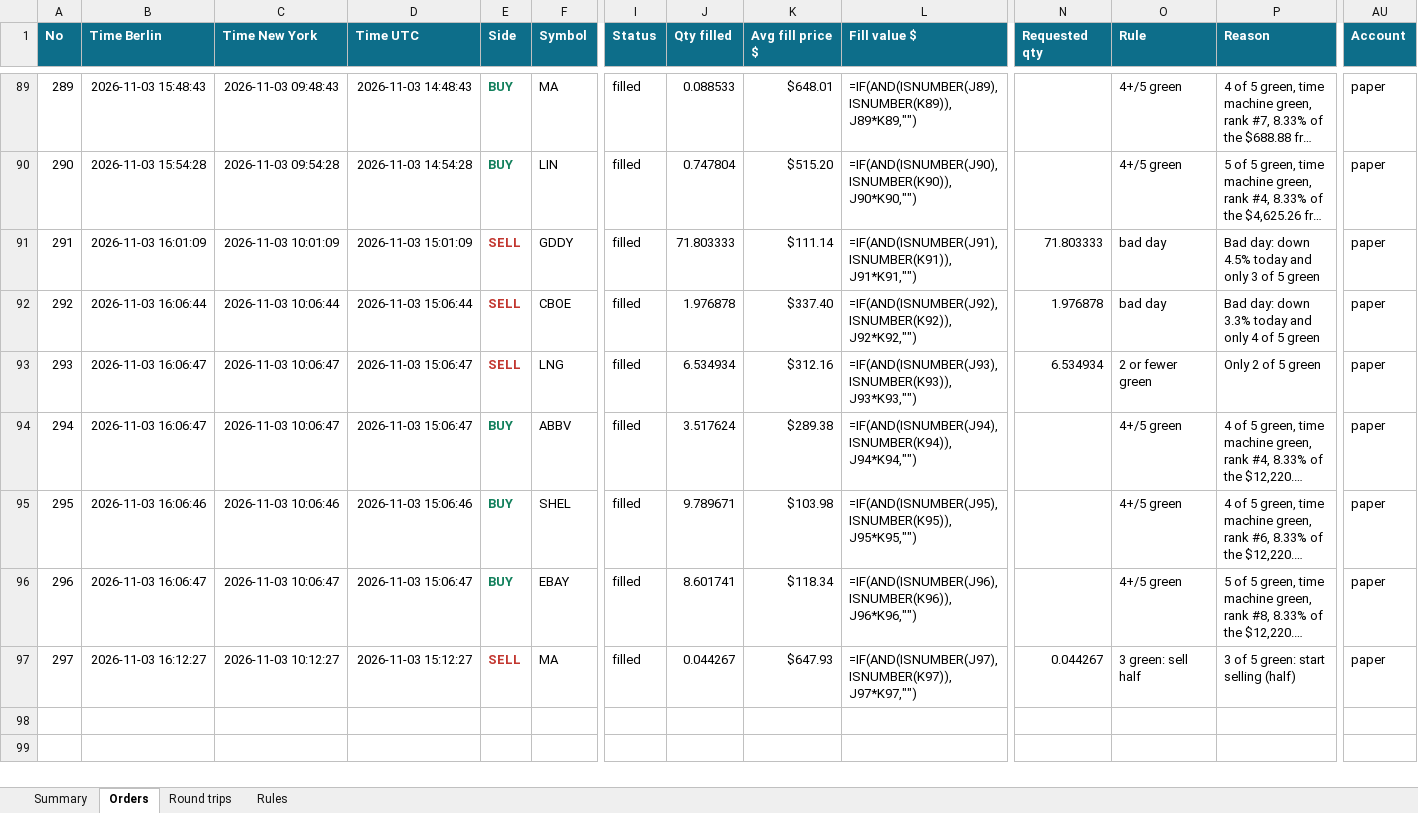
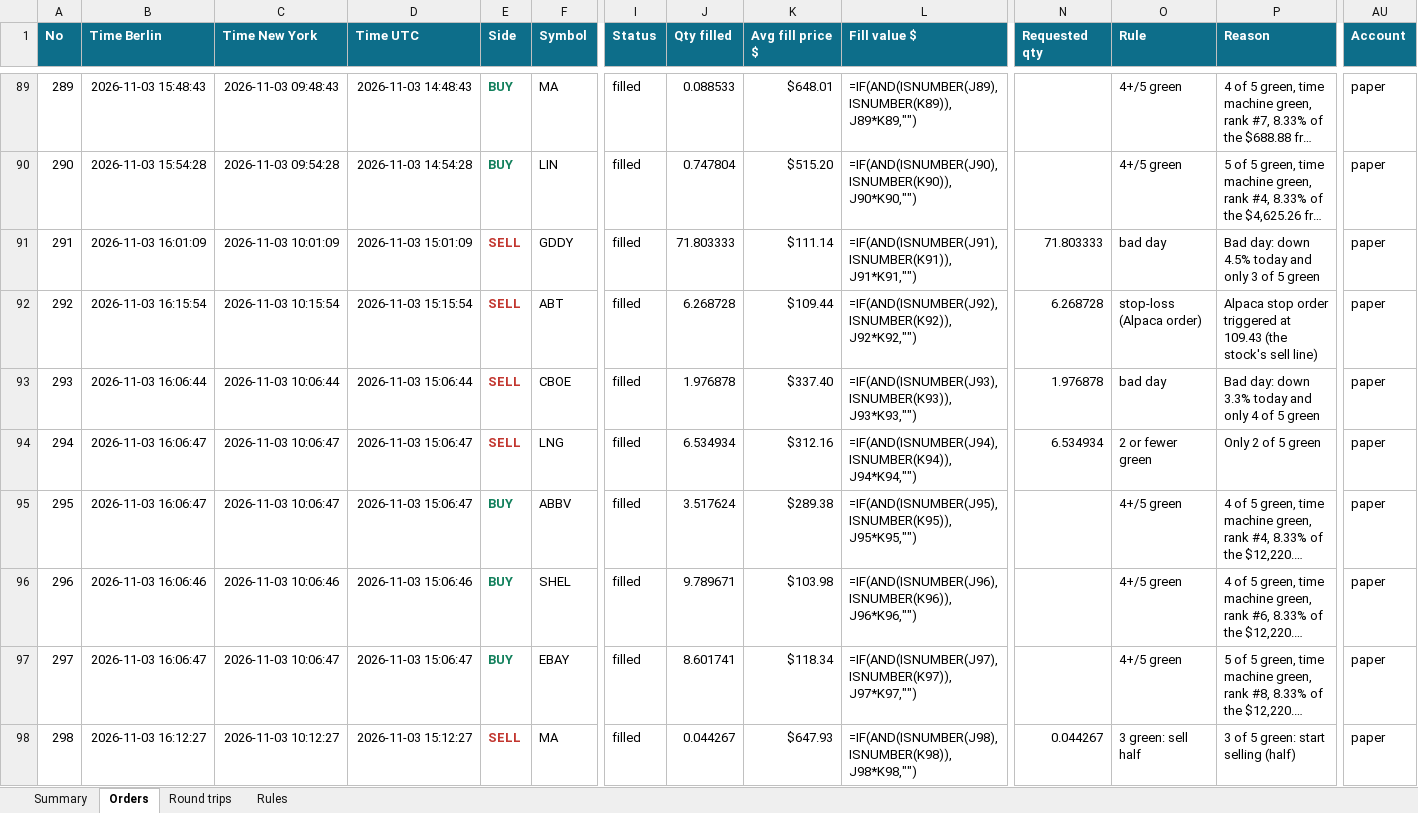
Before and after one commit to minto2196/my-claude-trade, an Excel workbook: trade-records/excel/2026-W45_2026-11-02.xlsx, sheet Orders, drawn as a sheet; only a part is shown, gaps mark what is left out; long unchanged cells end in …; values as stored, in another font and other column widths than the file's, no borders; formulas without a stored value are shown as written; table styles not drawn; addresses are those after the commit; rows hold the shown columns only; the diff names each change by its address in the sheet, - before the commit and + after, or states it on an @@ line.

Commit message:
records: 2026-11-03 15:18 UTC

```diff
--- a/trade-records/excel/2026-W45_2026-11-02.xlsx (sheet Orders)
+++ b/trade-records/excel/2026-W45_2026-11-02.xlsx (sheet Orders)
+row 92: 292 | 2026-11-03 16:15:54 | 2026-11-03 10:15:54 | 2026-11-03 15:15:54 | SELL | ABT | filled | 6.268728 | $109.44 | =IF(AND(ISNUMBER(J92),ISNUMBER(K92)),J92*K92,"") | 6.268728 | stop-loss (Alpaca order) | Alpaca stop order triggered at 109.43 (the stock's sell line) | paper
@@ column A (No) renumbered from row 93 down @@
-L93 (Fill value $): =IF(AND(ISNUMBER(J92),ISNUMBER(K92)),J92*K92,"")
+L93 (Fill value $): =IF(AND(ISNUMBER(J93),ISNUMBER(K93)),J93*K93,"")
-L94 (Fill value $): =IF(AND(ISNUMBER(J93),ISNUMBER(K93)),J93*K93,"")
+L94 (Fill value $): =IF(AND(ISNUMBER(J94),ISNUMBER(K94)),J94*K94,"")
-L95 (Fill value $): =IF(AND(ISNUMBER(J94),ISNUMBER(K94)),J94*K94,"")
+L95 (Fill value $): =IF(AND(ISNUMBER(J95),ISNUMBER(K95)),J95*K95,"")
-L96 (Fill value $): =IF(AND(ISNUMBER(J95),ISNUMBER(K95)),J95*K95,"")
+L96 (Fill value $): =IF(AND(ISNUMBER(J96),ISNUMBER(K96)),J96*K96,"")
-L97 (Fill value $): =IF(AND(ISNUMBER(J96),ISNUMBER(K96)),J96*K96,"")
+L97 (Fill value $): =IF(AND(ISNUMBER(J97),ISNUMBER(K97)),J97*K97,"")
-L98 (Fill value $): =IF(AND(ISNUMBER(J97),ISNUMBER(K97)),J97*K97,"")
+L98 (Fill value $): =IF(AND(ISNUMBER(J98),ISNUMBER(K98)),J98*K98,"")
```
Also changed, not shown: sheet Summary, sheet Round trips, 4 other files.
